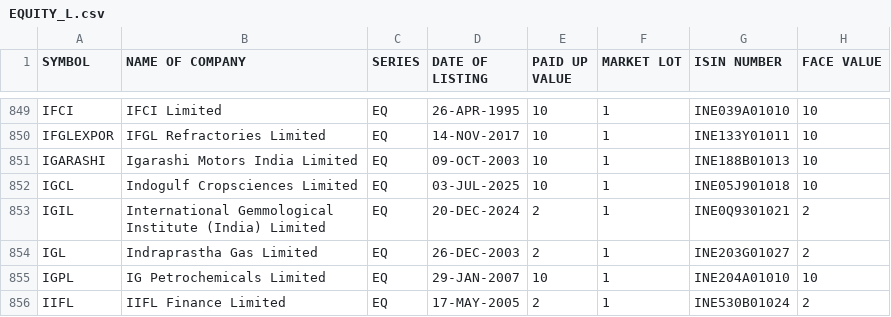
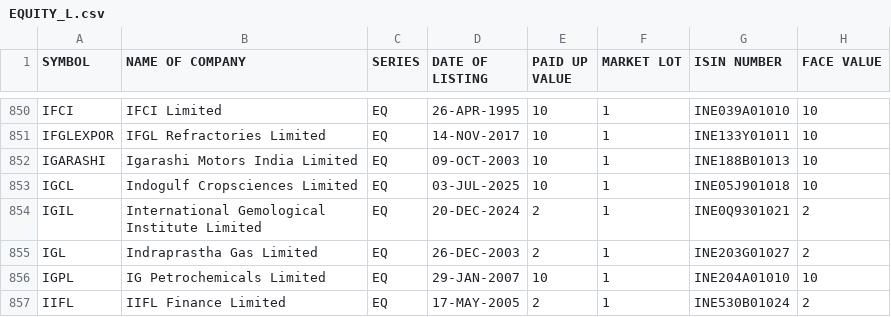
Before and after one commit to prayan2702/Streamlit_Momn_v13_Cached_DB, a CSV file: EQUITY_L.csv, drawn as a sheet; only a part is shown, gaps mark what is left out; the diff covers the shown part only.

```diff
--- a/EQUITY_L.csv
+++ b/EQUITY_L.csv
@@ -852,3 +853,3 @@ IGARASHI,Igarashi Motors India Limited,EQ,09-OCT-2003,10,1,INE188B01013,10
 IGCL,Indogulf Cropsciences Limited,EQ,03-JUL-2025,10,1,INE05J901018,10
-IGIL,International Gemmological Institute (India) Limited,EQ,20-DEC-2024,2,1,INE0Q9301021,2
+IGIL,International Gemological Institute Limited,EQ,20-DEC-2024,2,1,INE0Q9301021,2
 IGL,Indraprastha Gas Limited,EQ,26-DEC-2003,2,1,INE203G01027,2
```
Also changed, not shown: 3 added rows and 2 removed rows elsewhere in this file.
